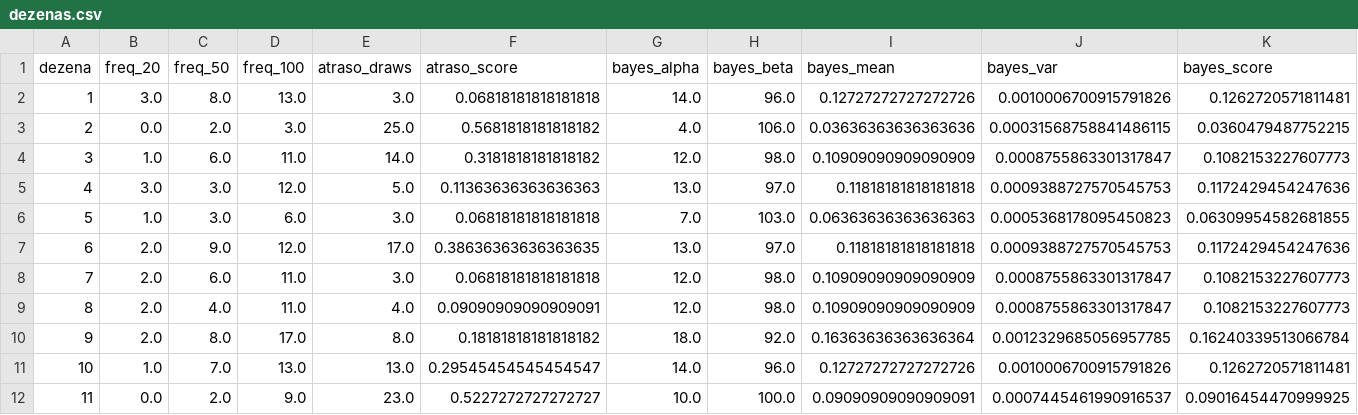
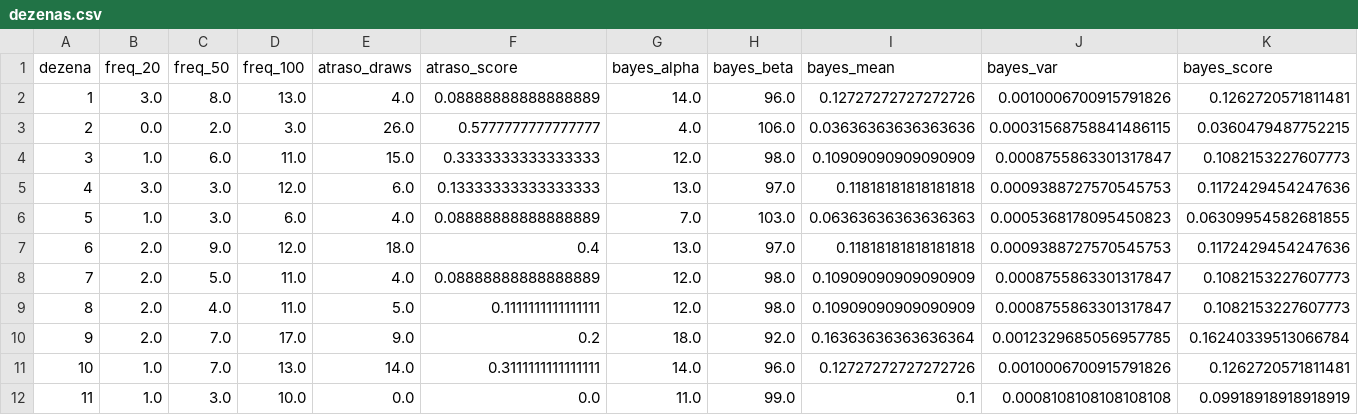
Before and after one commit to andreyoshimura/mega-engine, a CSV file: data/features/dezenas.csv, drawn as a sheet; only a part is shown; the diff covers the shown part only.

```diff
--- a/data/features/dezenas.csv
+++ b/data/features/dezenas.csv
@@ -1,12 +1,12 @@
 dezena,freq_20,freq_50,freq_100,atraso_draws,atraso_score,bayes_alpha,bayes_beta,bayes_mean,bayes_var,bayes_score
-1,3.0,8.0,13.0,3.0,0.06818181818181818,14.0,96.0,0.12727272727272726,0.0010006700915791826,0.1262720571811481
-2,0.0,2.0,3.0,25.0,0.5681818181818182,4.0,106.0,0.03636363636363636,0.00031568758841486115,0.0360479487752215
-3,1.0,6.0,11.0,14.0,0.3181818181818182,12.0,98.0,0.10909090909090909,0.0008755863301317847,0.1082153227607773
-4,3.0,3.0,12.0,5.0,0.11363636363636363,13.0,97.0,0.11818181818181818,0.0009388727570545753,0.1172429454247636
-5,1.0,3.0,6.0,3.0,0.06818181818181818,7.0,103.0,0.06363636363636363,0.0005368178095450823,0.06309954582681855
-6,2.0,9.0,12.0,17.0,0.38636363636363635,13.0,97.0,0.11818181818181818,0.0009388727570545753,0.1172429454247636
-7,2.0,6.0,11.0,3.0,0.06818181818181818,12.0,98.0,0.10909090909090909,0.0008755863301317847,0.1082153227607773
-8,2.0,4.0,11.0,4.0,0.09090909090909091,12.0,98.0,0.10909090909090909,0.0008755863301317847,0.1082153227607773
-9,2.0,8.0,17.0,8.0,0.18181818181818182,18.0,92.0,0.16363636363636364,0.0012329685056957785,0.16240339513066784
-10,1.0,7.0,13.0,13.0,0.29545454545454547,14.0,96.0,0.12727272727272726,0.0010006700915791826,0.1262720571811481
-11,0.0,2.0,9.0,23.0,0.5227272727272727,10.0,100.0,0.09090909090909091,0.0007445461990916537,0.09016454470999925
+1,3.0,8.0,13.0,4.0,0.08888888888888889,14.0,96.0,0.12727272727272726,0.0010006700915791826,0.1262720571811481
+2,0.0,2.0,3.0,26.0,0.5777777777777777,4.0,106.0,0.03636363636363636,0.00031568758841486115,0.0360479487752215
+3,1.0,6.0,11.0,15.0,0.3333333333333333,12.0,98.0,0.10909090909090909,0.0008755863301317847,0.1082153227607773
+4,3.0,3.0,12.0,6.0,0.13333333333333333,13.0,97.0,0.11818181818181818,0.0009388727570545753,0.1172429454247636
+5,1.0,3.0,6.0,4.0,0.08888888888888889,7.0,103.0,0.06363636363636363,0.0005368178095450823,0.06309954582681855
+6,2.0,9.0,12.0,18.0,0.4,13.0,97.0,0.11818181818181818,0.0009388727570545753,0.1172429454247636
+7,2.0,5.0,11.0,4.0,0.08888888888888889,12.0,98.0,0.10909090909090909,0.0008755863301317847,0.1082153227607773
+8,2.0,4.0,11.0,5.0,0.1111111111111111,12.0,98.0,0.10909090909090909,0.0008755863301317847,0.1082153227607773
+9,2.0,7.0,17.0,9.0,0.2,18.0,92.0,0.16363636363636364,0.0012329685056957785,0.16240339513066784
+10,1.0,7.0,13.0,14.0,0.3111111111111111,14.0,96.0,0.12727272727272726,0.0010006700915791826,0.1262720571811481
+11,1.0,3.0,10.0,0.0,0.0,11.0,99.0,0.1,0.0008108108108108108,0.09918918918918919
```
Also changed, not shown: 165 edited cells elsewhere in this file, 2 other files.
